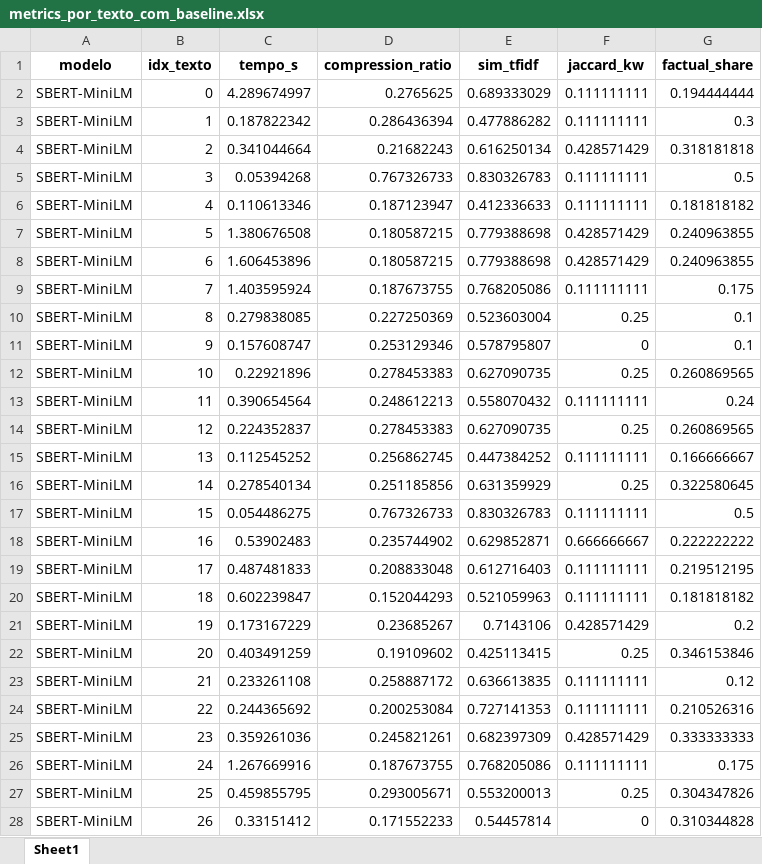
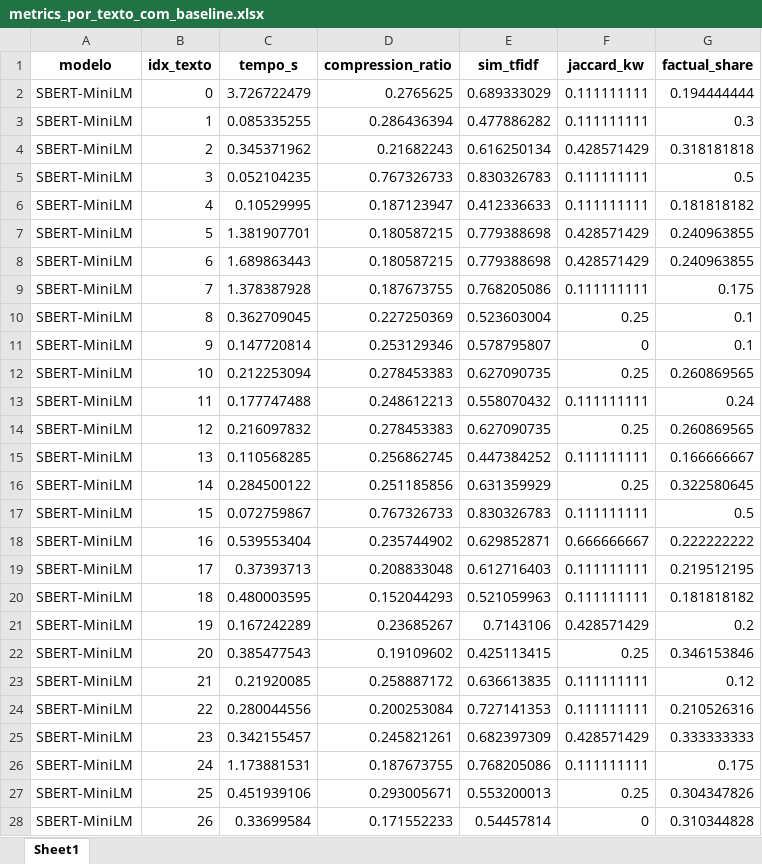
Before and after one commit to AlencarLima/PGC_fact_check, an Excel workbook: resultados2/metrics_por_texto_com_baseline.xlsx, sheet Sheet1, drawn as a sheet; only a part is shown; values as stored, in another font and other column widths than the file's, no borders; the diff covers the shown part only; the diff names each change by its address in the sheet, - before the commit and + after, or states it on an @@ line.

```diff
--- a/resultados2/metrics_por_texto_com_baseline.xlsx (sheet Sheet1)
+++ b/resultados2/metrics_por_texto_com_baseline.xlsx (sheet Sheet1)
-C2 (tempo_s): 4.289674997
+C2 (tempo_s): 3.726722479
-C3 (tempo_s): 0.187822342
+C3 (tempo_s): 0.085335255
-C4 (tempo_s): 0.341044664
+C4 (tempo_s): 0.345371962
-C5 (tempo_s): 0.05394268
+C5 (tempo_s): 0.052104235
-C6 (tempo_s): 0.110613346
+C6 (tempo_s): 0.10529995
-C7 (tempo_s): 1.380676508
+C7 (tempo_s): 1.381907701
-C8 (tempo_s): 1.606453896
+C8 (tempo_s): 1.689863443
-C9 (tempo_s): 1.403595924
+C9 (tempo_s): 1.378387928
-C10 (tempo_s): 0.279838085
+C10 (tempo_s): 0.362709045
-C11 (tempo_s): 0.157608747
+C11 (tempo_s): 0.147720814
-C12 (tempo_s): 0.22921896
+C12 (tempo_s): 0.212253094
-C13 (tempo_s): 0.390654564
+C13 (tempo_s): 0.177747488
-C14 (tempo_s): 0.224352837
+C14 (tempo_s): 0.216097832
-C15 (tempo_s): 0.112545252
+C15 (tempo_s): 0.110568285
-C16 (tempo_s): 0.278540134
+C16 (tempo_s): 0.284500122
-C17 (tempo_s): 0.054486275
+C17 (tempo_s): 0.072759867
-C18 (tempo_s): 0.53902483
+C18 (tempo_s): 0.539553404
-C19 (tempo_s): 0.487481833
+C19 (tempo_s): 0.37393713
-C20 (tempo_s): 0.602239847
+C20 (tempo_s): 0.480003595
-C21 (tempo_s): 0.173167229
+C21 (tempo_s): 0.167242289
-C22 (tempo_s): 0.403491259
+C22 (tempo_s): 0.385477543
-C23 (tempo_s): 0.233261108
+C23 (tempo_s): 0.21920085
-C24 (tempo_s): 0.244365692
+C24 (tempo_s): 0.280044556
-C25 (tempo_s): 0.359261036
+C25 (tempo_s): 0.342155457
-C26 (tempo_s): 1.267669916
+C26 (tempo_s): 1.173881531
-C27 (tempo_s): 0.459855795
+C27 (tempo_s): 0.451939106
-C28 (tempo_s): 0.33151412
+C28 (tempo_s): 0.33699584
```
Also changed, not shown: 106 edited cells elsewhere in this sheet, resultados2/metrics_por_modelo_com_baseline.xlsx, 26 other files.
